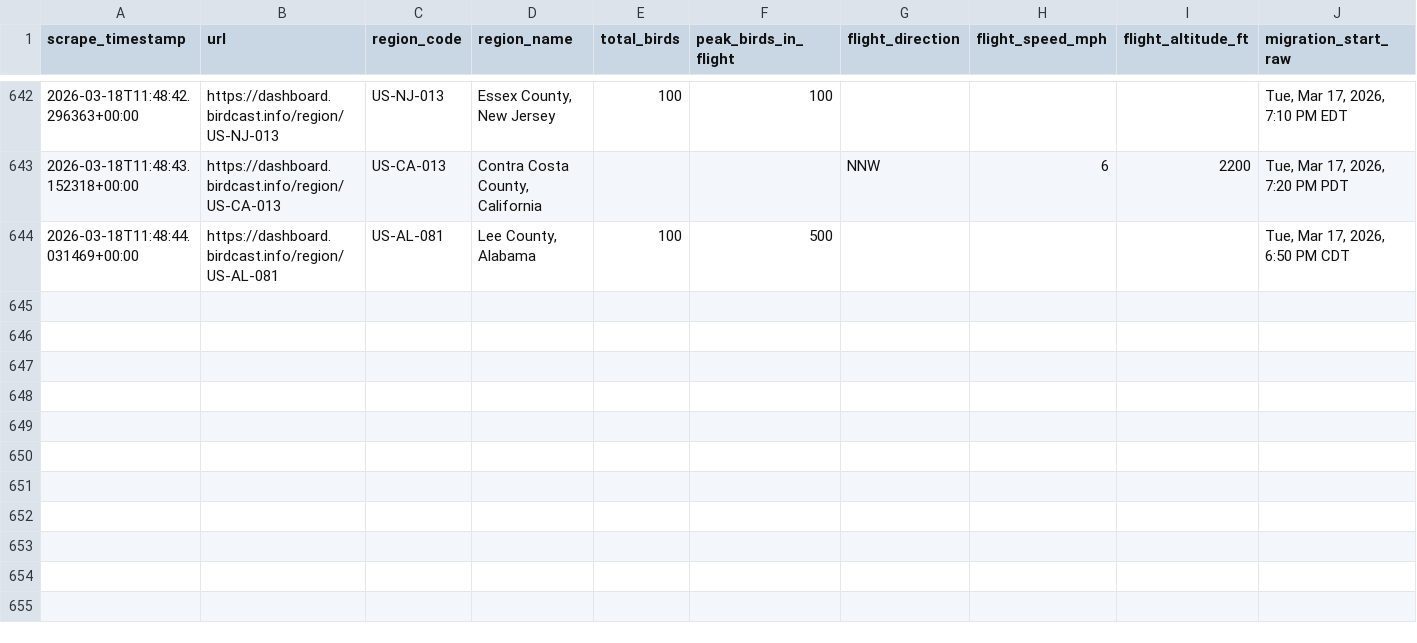
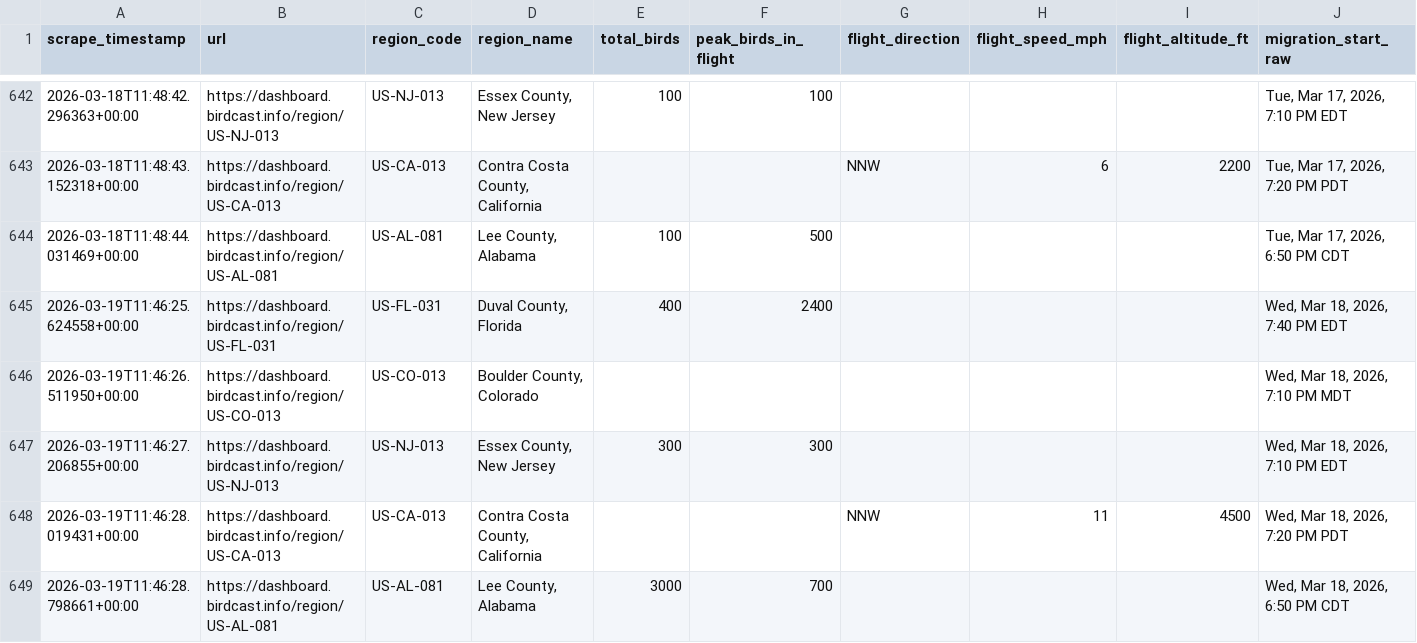
Before and after one commit to david-j-cox/backyard-ecology, a CSV file: data/birdcast_data.csv, drawn as a sheet; only a part is shown, gaps mark what is left out; rows hold the shown columns only; the diff names each change by its address in the sheet, - before the commit and + after, or states it on an @@ line.

```diff
--- a/data/birdcast_data.csv
+++ b/data/birdcast_data.csv
+row 645: 2026-03-19T11:46:25.624558+00:00 | https://dashboard.birdcast.info/region/US-FL-031 | US-FL-031 | Duval County, Florida | 400 | 2400 |  |  |  | Wed, Mar 18, 2026, 7:40 PM EDT
+row 646: 2026-03-19T11:46:26.511950+00:00 | https://dashboard.birdcast.info/region/US-CO-013 | US-CO-013 | Boulder County, Colorado |  |  |  |  |  | Wed, Mar 18, 2026, 7:10 PM MDT
+row 647: 2026-03-19T11:46:27.206855+00:00 | https://dashboard.birdcast.info/region/US-NJ-013 | US-NJ-013 | Essex County, New Jersey | 300 | 300 |  |  |  | Wed, Mar 18, 2026, 7:10 PM EDT
+row 648: 2026-03-19T11:46:28.019431+00:00 | https://dashboard.birdcast.info/region/US-CA-013 | US-CA-013 | Contra Costa County, California |  |  | NNW | 11 | 4500 | Wed, Mar 18, 2026, 7:20 PM PDT
+row 649: 2026-03-19T11:46:28.798661+00:00 | https://dashboard.birdcast.info/region/US-AL-081 | US-AL-081 | Lee County, Alabama | 3000 | 700 |  |  |  | Wed, Mar 18, 2026, 6:50 PM CDT
```
Also changed, not shown: 11 other files.
